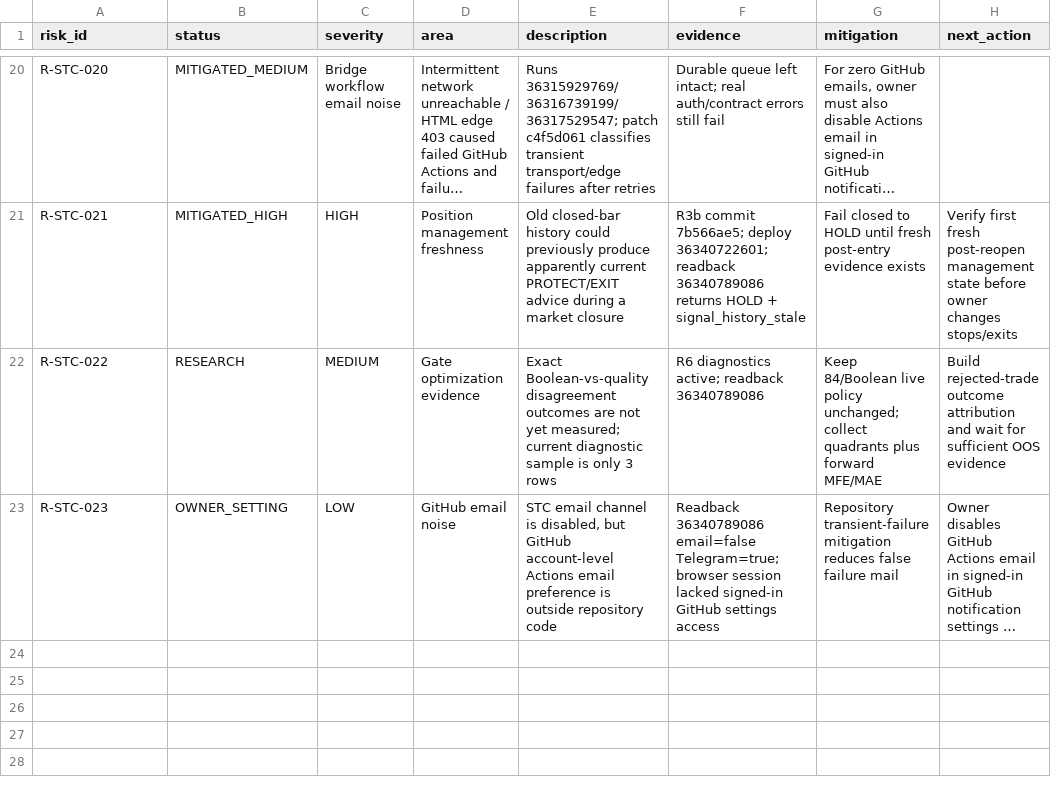
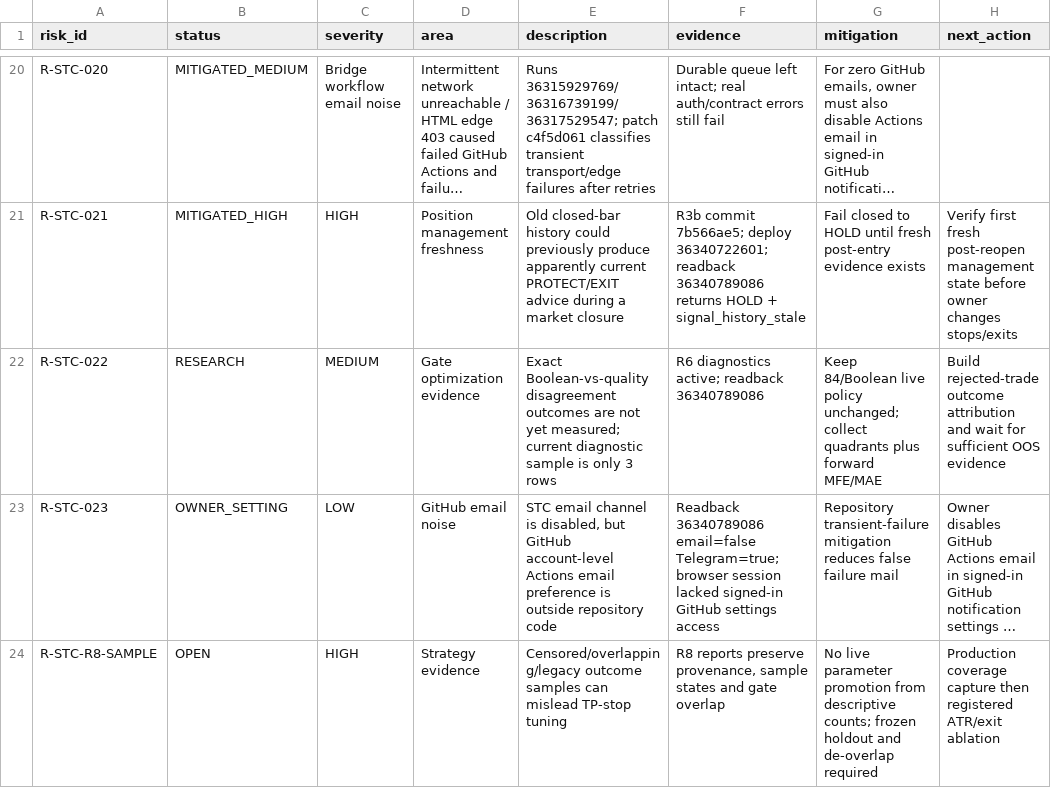
Before and after one commit to engmeldkroury-pixel/stc-competition-engine, a CSV file: RISK_REGISTER.csv, drawn as a sheet; only a part is shown, gaps mark what is left out; long unchanged cells end in …; the diff names each change by its address in the sheet, - before the commit and + after, or states it on an @@ line.

```diff
--- a/RISK_REGISTER.csv
+++ b/RISK_REGISTER.csv
+row 24: R-STC-R8-SAMPLE | OPEN | HIGH | Strategy evidence | Censored/overlapping/legacy outcome samples can mislead TP-stop tuning | R8 reports preserve provenance, sample states and gate overlap | No live parameter promotion from descriptive counts; frozen holdout and de-overlap required | Production coverage capture then registered ATR/exit ablation
```
Also changed, not shown: BATCH_REGISTER.csv, TEST_REGISTER.csv, 10 other files.
